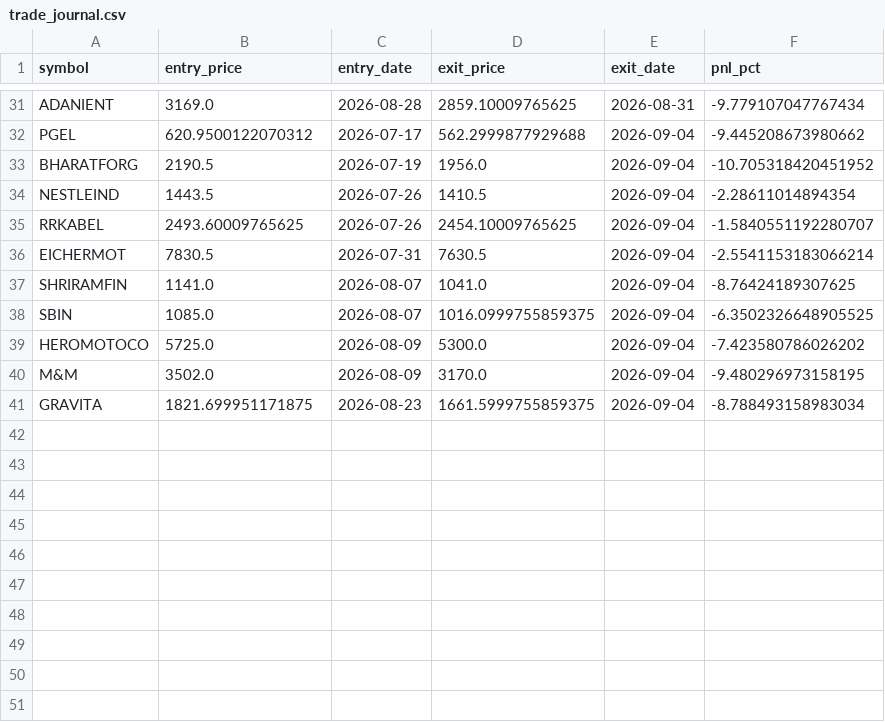
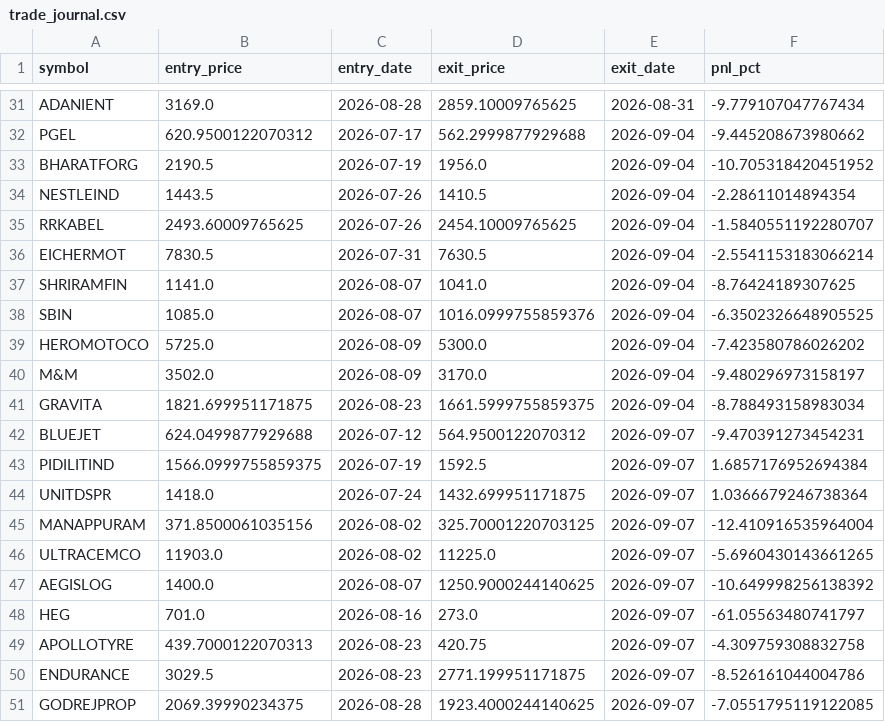
Before and after one commit to ppparthpatel49/Multitimeframestock1, a CSV file: trade_journal.csv, drawn as a sheet; only a part is shown, gaps mark what is left out.

Commit message:
Update trades: Mon Sep  7 08:41:23 UTC 2026

```diff
--- a/trade_journal.csv
+++ b/trade_journal.csv
@@ -37,5 +37,15 @@ EICHERMOT,7830.5,2026-07-31,7630.5,2026-09-04,-2.5541153183066214
 SHRIRAMFIN,1141.0,2026-08-07,1041.0,2026-09-04,-8.76424189307625
-SBIN,1085.0,2026-08-07,1016.0999755859375,2026-09-04,-6.3502326648905525
+SBIN,1085.0,2026-08-07,1016.0999755859376,2026-09-04,-6.3502326648905525
 HEROMOTOCO,5725.0,2026-08-09,5300.0,2026-09-04,-7.423580786026202
-M&M,3502.0,2026-08-09,3170.0,2026-09-04,-9.480296973158195
+M&M,3502.0,2026-08-09,3170.0,2026-09-04,-9.480296973158197
 GRAVITA,1821.699951171875,2026-08-23,1661.5999755859375,2026-09-04,-8.788493158983034
+BLUEJET,624.0499877929688,2026-07-12,564.9500122070312,2026-09-07,-9.470391273454231
+PIDILITIND,1566.0999755859375,2026-07-19,1592.5,2026-09-07,1.6857176952694384
+UNITDSPR,1418.0,2026-07-24,1432.699951171875,2026-09-07,1.0366679246738364
+MANAPPURAM,371.8500061035156,2026-08-02,325.70001220703125,2026-09-07,-12.410916535964004
+ULTRACEMCO,11903.0,2026-08-02,11225.0,2026-09-07,-5.6960430143661265
+AEGISLOG,1400.0,2026-08-07,1250.9000244140625,2026-09-07,-10.649998256138392
+HEG,701.0,2026-08-16,273.0,2026-09-07,-61.05563480741797
+APOLLOTYRE,439.7000122070313,2026-08-23,420.75,2026-09-07,-4.309759308832758
+ENDURANCE,3029.5,2026-08-23,2771.199951171875,2026-09-07,-8.526161044004786
+GODREJPROP,2069.39990234375,2026-08-28,1923.4000244140625,2026-09-07,-7.0551795119122085
```
Also changed, not shown: live_trades.csv.
